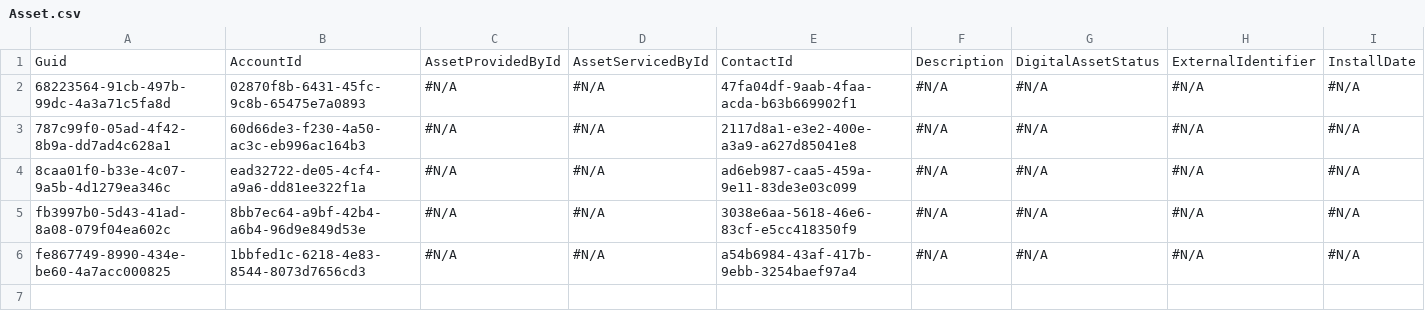
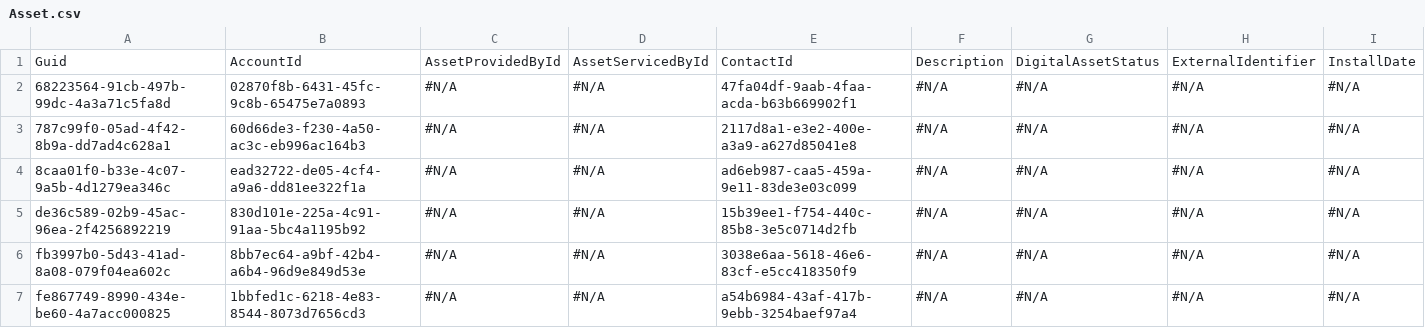
Before and after one commit to Prodlymoover/CPQ-Test--33, a CSV file: Asset.csv, drawn as a sheet; only a part is shown; rows hold the shown columns only; the diff names each change by its address in the sheet, - before the commit and + after, or states it on an @@ line.

```diff
--- a/Asset.csv
+++ b/Asset.csv
+row 5: de36c589-02b9-45ac-96ea-2f4256892219 | 830d101e-225a-4c91-91aa-5bc4a1195b92 | #N/A | #N/A | 15b39ee1-f754-440c-85b8-3e5c0714d2fb | #N/A | #N/A | #N/A | #N/A
```
Also changed, not shown: Case.csv, Contact.csv, 3 other files.
